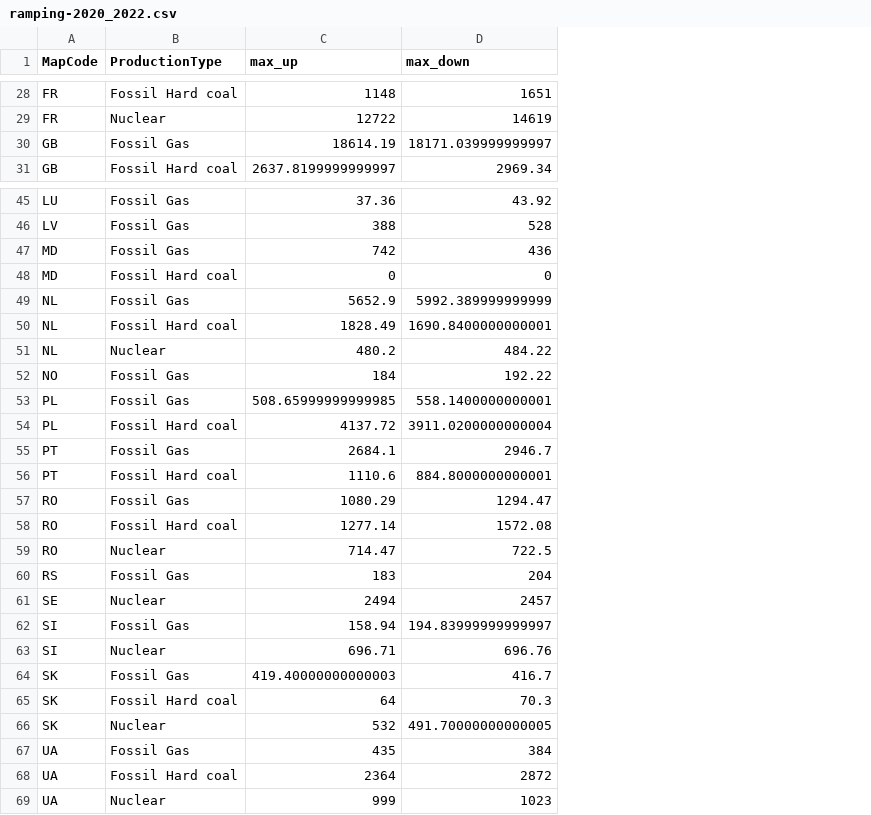
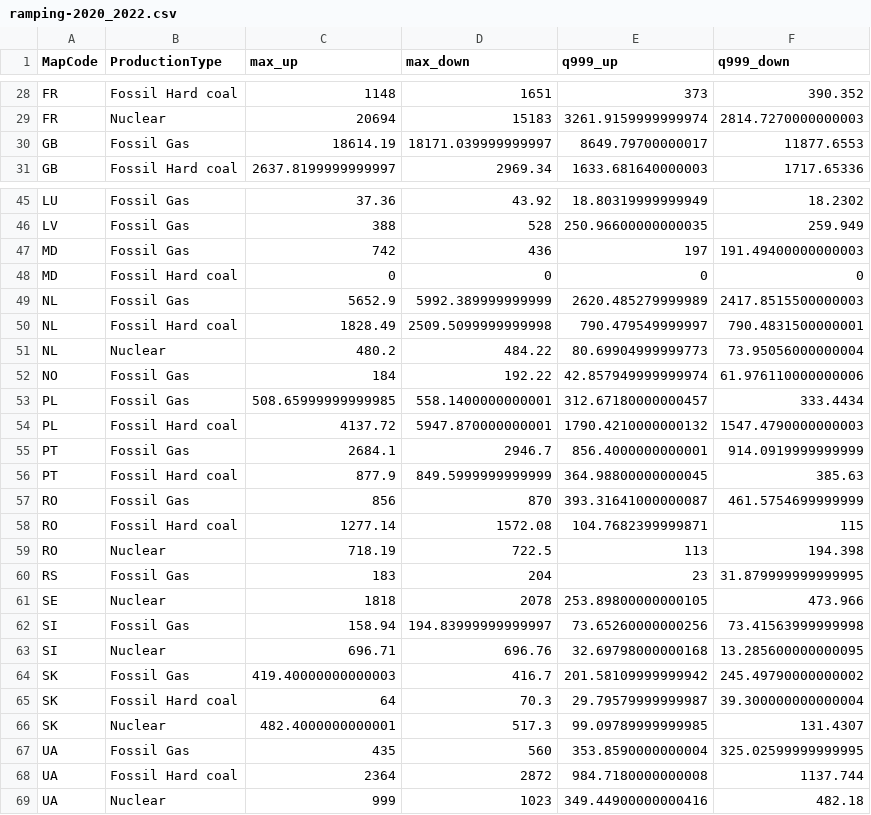
Before and after one commit to matteodefelice/pypsa-entsoe, a CSV file: data/ramping-2020_2022.csv, drawn as a sheet; only a part is shown, gaps mark what is left out; the diff covers the shown part only; the diff names each change by its address in the sheet, - before the commit and + after, or states it on an @@ line.

```diff
--- a/data/ramping-2020_2022.csv
+++ b/data/ramping-2020_2022.csv
+column E (q999_up), rows 28-31: 373 | 3261.9159999999974 | 8649.79700000017 | 1633.681640000003; rows 45-69: 18.80319999999949 | 250.96600000000035 | 197 | 0 | 2620.485279999989 | 790.479549999997 | 80.69904999999773 | 42.857949999999974 | 312.67180000000457 | 1790.4210000000132 | 856.4000000000001 | 364.98800000000045 | 393.31641000000087 | 104.7682399999871 | 113 | 23 | 253.89800000000105 | 73.65260000000256 | 32.69798000000168 | 201.58109999999942 | 29.79579999999987 | 99.09789999999985 | 353.8590000000004 | 984.7180000000008 | 349.44900000000416
+column F (q999_down), rows 28-31: 390.352 | 2814.7270000000003 | 11877.6553 | 1717.65336; rows 45-69: 18.2302 | 259.949 | 191.49400000000003 | 0 | 2417.8515500000003 | 790.4831500000001 | 73.95056000000004 | 61.976110000000006 | 333.4434 | 1547.4790000000003 | 914.0919999999999 | 385.63 | 461.5754699999999 | 115 | 194.398 | 31.879999999999995 | 473.966 | 73.41563999999998 | 13.285600000000095 | 245.49790000000002 | 39.300000000000004 | 131.4307 | 325.02599999999995 | 1137.744 | 482.18
-C29 (max_up): 12722
+C29 (max_up): 20694
-D29 (max_down): 14619
+D29 (max_down): 15183
-D50 (max_down): 1690.8400000000001
+D50 (max_down): 2509.5099999999998
-D54 (max_down): 3911.0200000000004
+D54 (max_down): 5947.870000000001
-C56 (max_up): 1110.6
+C56 (max_up): 877.9
-D56 (max_down): 884.8000000000001
+D56 (max_down): 849.5999999999999
-C57 (max_up): 1080.29
+C57 (max_up): 856
-D57 (max_down): 1294.47
+D57 (max_down): 870
-C59 (max_up): 714.47
+C59 (max_up): 718.19
-C61 (max_up): 2494
+C61 (max_up): 1818
-D61 (max_down): 2457
+D61 (max_down): 2078
-C66 (max_up): 532
+C66 (max_up): 482.4000000000001
-D66 (max_down): 491.70000000000005
+D66 (max_down): 517.3
-D67 (max_down): 384
+D67 (max_down): 560
```
Also changed, not shown: 33 edited cells elsewhere in this file, 5 other files.
